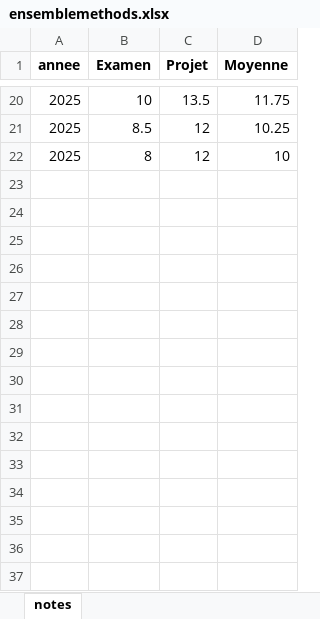
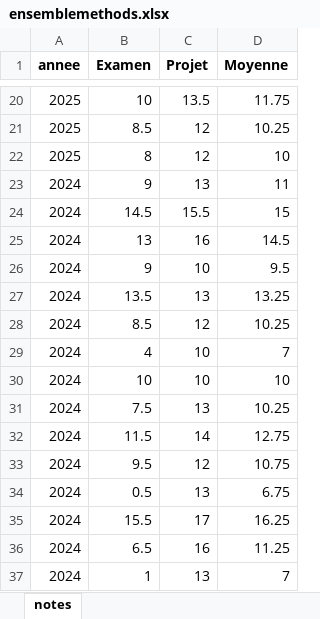
Before and after one commit to GuillaumeMetzler/GuillaumeMetzler.github.io, an Excel workbook: data/grades/ensemblemethods.xlsx, sheet notes, drawn as a sheet; only a part is shown, gaps mark what is left out; values as stored, in another font and other column widths than the file's, no borders; the diff names each change by its address in the sheet, - before the commit and + after, or states it on an @@ line.

```diff
--- a/data/grades/ensemblemethods.xlsx (sheet notes)
+++ b/data/grades/ensemblemethods.xlsx (sheet notes)
+row 23: 2024 | 9 | 13 | 11
+row 24: 2024 | 14.5 | 15.5 | 15
+row 25: 2024 | 13 | 16 | 14.5
+row 26: 2024 | 9 | 10 | 9.5
+row 27: 2024 | 13.5 | 13 | 13.25
+row 28: 2024 | 8.5 | 12 | 10.25
+row 29: 2024 | 4 | 10 | 7
+row 30: 2024 | 10 | 10 | 10
+row 31: 2024 | 7.5 | 13 | 10.25
+row 32: 2024 | 11.5 | 14 | 12.75
+row 33: 2024 | 9.5 | 12 | 10.75
+row 34: 2024 | 0.5 | 13 | 6.75
+row 35: 2024 | 15.5 | 17 | 16.25
+row 36: 2024 | 6.5 | 16 | 11.25
+row 37: 2024 | 1 | 13 | 7
```
Also changed, not shown: 2 other files.
